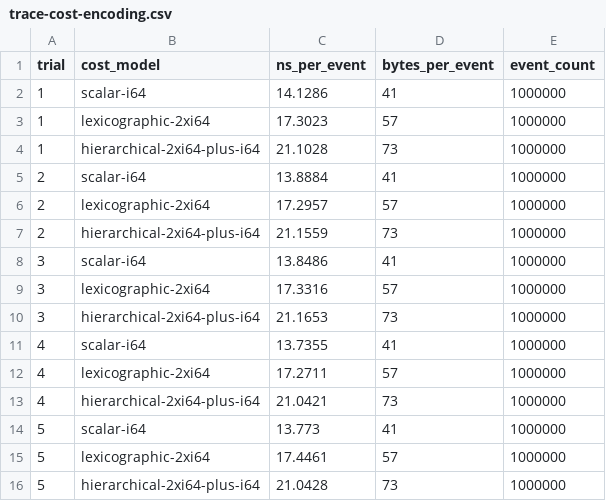
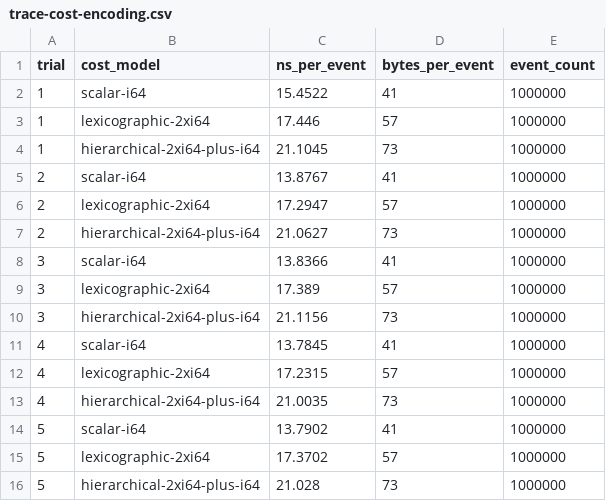
Before and after one commit to iolab-uniud/easylocal-benchmarks, a CSV file: results/main-bb28dfc/infrastructure/trace-cost-encoding.csv, drawn as a sheet.

```diff
--- a/results/main-bb28dfc/infrastructure/trace-cost-encoding.csv
+++ b/results/main-bb28dfc/infrastructure/trace-cost-encoding.csv
@@ -1,16 +1,16 @@
 trial,cost_model,ns_per_event,bytes_per_event,event_count
-1,scalar-i64,14.1286,41,1000000
-1,lexicographic-2xi64,17.3023,57,1000000
-1,hierarchical-2xi64-plus-i64,21.1028,73,1000000
-2,scalar-i64,13.8884,41,1000000
-2,lexicographic-2xi64,17.2957,57,1000000
-2,hierarchical-2xi64-plus-i64,21.1559,73,1000000
-3,scalar-i64,13.8486,41,1000000
-3,lexicographic-2xi64,17.3316,57,1000000
-3,hierarchical-2xi64-plus-i64,21.1653,73,1000000
-4,scalar-i64,13.7355,41,1000000
-4,lexicographic-2xi64,17.2711,57,1000000
-4,hierarchical-2xi64-plus-i64,21.0421,73,1000000
-5,scalar-i64,13.773,41,1000000
-5,lexicographic-2xi64,17.4461,57,1000000
-5,hierarchical-2xi64-plus-i64,21.0428,73,1000000
+1,scalar-i64,15.4522,41,1000000
+1,lexicographic-2xi64,17.446,57,1000000
+1,hierarchical-2xi64-plus-i64,21.1045,73,1000000
+2,scalar-i64,13.8767,41,1000000
+2,lexicographic-2xi64,17.2947,57,1000000
+2,hierarchical-2xi64-plus-i64,21.0627,73,1000000
+3,scalar-i64,13.8366,41,1000000
+3,lexicographic-2xi64,17.389,57,1000000
+3,hierarchical-2xi64-plus-i64,21.1156,73,1000000
+4,scalar-i64,13.7845,41,1000000
+4,lexicographic-2xi64,17.2315,57,1000000
+4,hierarchical-2xi64-plus-i64,21.0035,73,1000000
+5,scalar-i64,13.7902,41,1000000
+5,lexicographic-2xi64,17.3702,57,1000000
+5,hierarchical-2xi64-plus-i64,21.028,73,1000000
```
Also changed, not shown: results/main-bb28dfc/infrastructure/trace-metadata.csv, results/main-bb28dfc/infrastructure/trace.csv.
